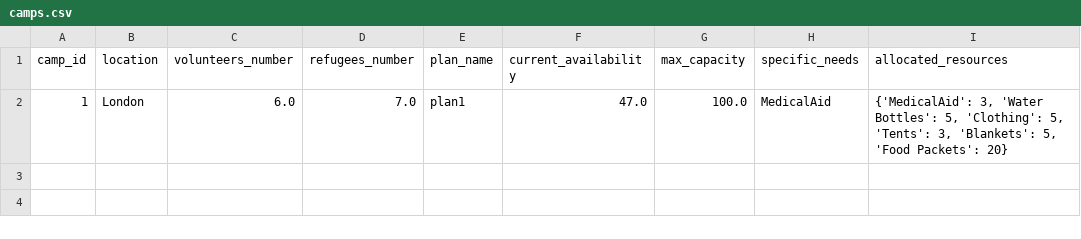
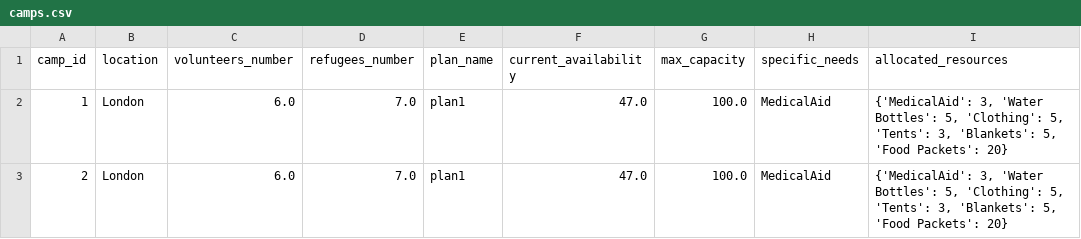
Before and after one commit to Alimauroraa/intro_programming_cw, a CSV file: project into prog/camps.csv, drawn as a sheet.

```diff
--- a/project into prog/camps.csv
+++ b/project into prog/camps.csv
@@ -2 +2,2 @@ camp_id,location,volunteers_number,refugees_number,plan_name,current_availabilit
 1,London,6.0,7.0,plan1,47.0,100.0,MedicalAid,"{'MedicalAid': 3, 'Water Bottles': 5, 'Clothing': 5, 'Tents': 3, 'Blankets': 5, 'Food Packets': 20}"
+2,London,6.0,7.0,plan1,47.0,100.0,MedicalAid,"{'MedicalAid': 3, 'Water Bottles': 5, 'Clothing': 5, 'Tents': 3, 'Blankets': 5, 'Food Packets': 20}"
```
Also changed, not shown: project into prog/plan.csv, project into prog/volunteers_file.csv, 2 other files.
